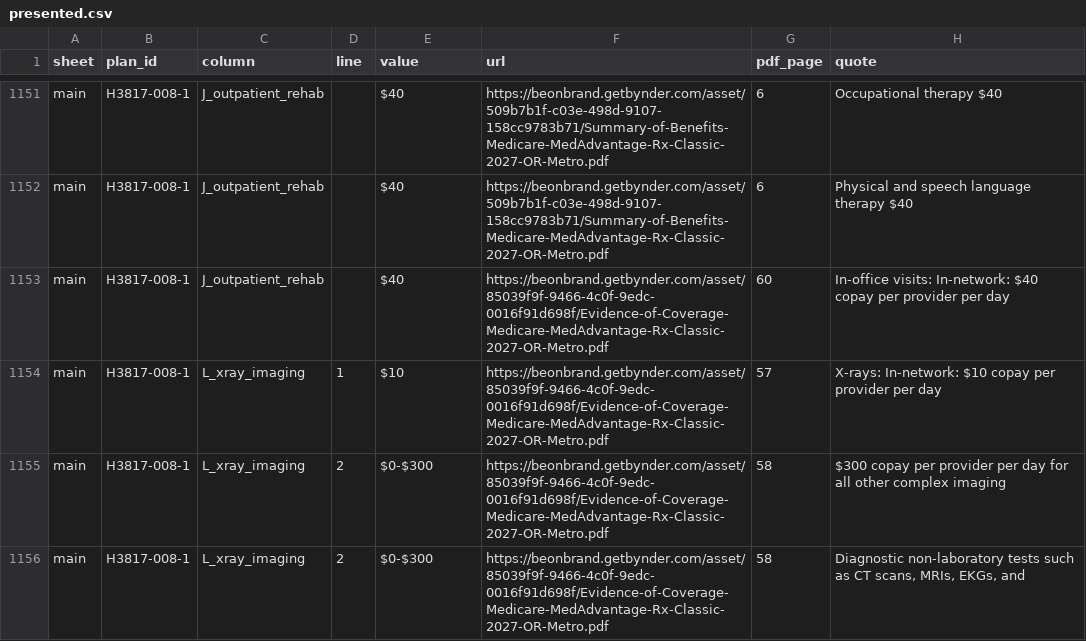
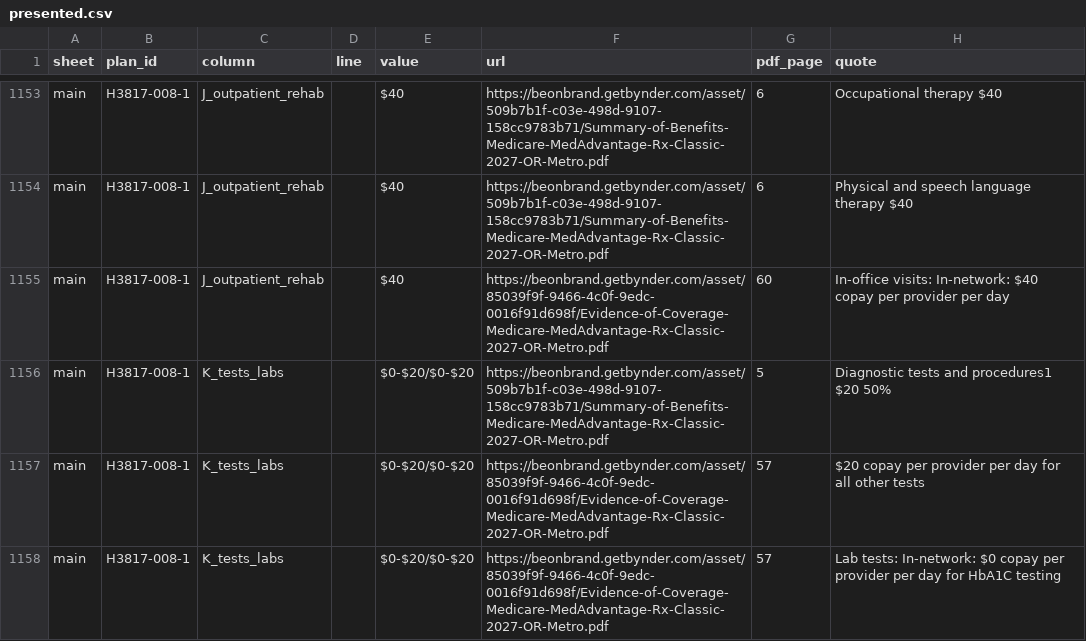
Before and after one commit to rosenhouse-bot-sandbox/shiba-data, a CSV file: data/2027/generated/presented.csv, drawn as a sheet; only a part is shown, gaps mark what is left out; the shorter side is filled out with more unchanged rows; the diff covers the shown part only; the diff names each change by its address in the sheet, - before the commit and + after, or states it on an @@ line.

```diff
--- a/data/2027/generated/presented.csv
+++ b/data/2027/generated/presented.csv
+row 1156: main | H3817-008-1 | K_tests_labs |  | $0-$20/$0-$20 | https://beonbrand.getbynder.com/asset/509b7b1f-c03e-498d-9107-158cc9783b71/Summary-of-Benefits-Medicare-MedAdvantage-Rx-Classic-2027-OR-Metro.pdf | 5 | Diagnostic tests and procedures1 $20 50%
+row 1157: main | H3817-008-1 | K_tests_labs |  | $0-$20/$0-$20 | https://beonbrand.getbynder.com/asset/85039f9f-9466-4c0f-9edc-0016f91d698f/Evidence-of-Coverage-Medicare-MedAdvantage-Rx-Classic-2027-OR-Metro.pdf | 57 | $20 copay per provider per day for all other tests
+row 1158: main | H3817-008-1 | K_tests_labs |  | $0-$20/$0-$20 | https://beonbrand.getbynder.com/asset/85039f9f-9466-4c0f-9edc-0016f91d698f/Evidence-of-Coverage-Medicare-MedAdvantage-Rx-Classic-2027-OR-Metro.pdf | 57 | Lab tests: In-network: $0 copay per provider per day for HbA1C testing
```
Also changed, not shown: 14 added rows elsewhere in this file, data/2027/edits.csv, 58 other files.
